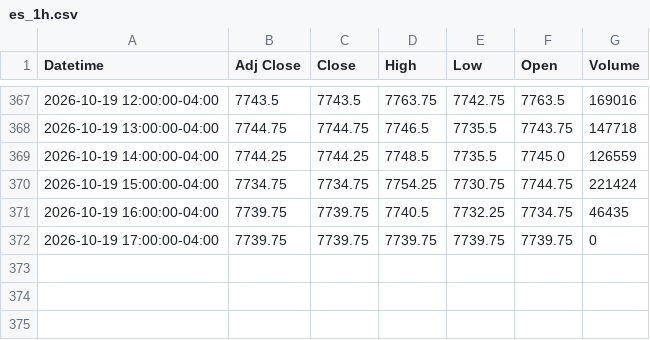
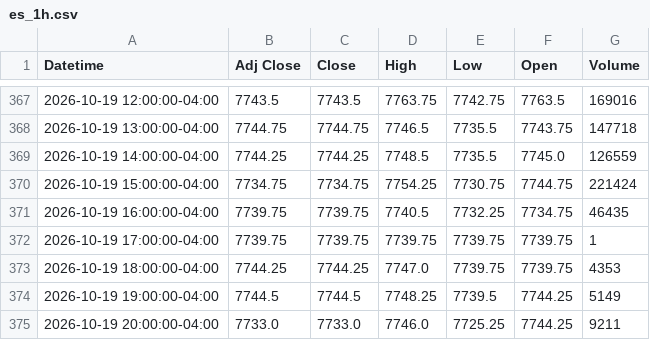
Before and after one commit to Jordan4369/mes-data, a CSV file: data/es_1h.csv, drawn as a sheet; only a part is shown, gaps mark what is left out.

```diff
--- a/data/es_1h.csv
+++ b/data/es_1h.csv
@@ -371,2 +371,5 @@ Datetime,Adj Close,Close,High,Low,Open,Volume
 2026-10-19 16:00:00-04:00,7739.75,7739.75,7740.5,7732.25,7734.75,46435
-2026-10-19 17:00:00-04:00,7739.75,7739.75,7739.75,7739.75,7739.75,0
+2026-10-19 17:00:00-04:00,7739.75,7739.75,7739.75,7739.75,7739.75,1
+2026-10-19 18:00:00-04:00,7744.25,7744.25,7747.0,7739.75,7739.75,4353
+2026-10-19 19:00:00-04:00,7744.5,7744.5,7748.25,7739.5,7744.25,5149
+2026-10-19 20:00:00-04:00,7733.0,7733.0,7746.0,7725.25,7744.25,9211
```
Also changed, not shown: data/es_15m.csv.
